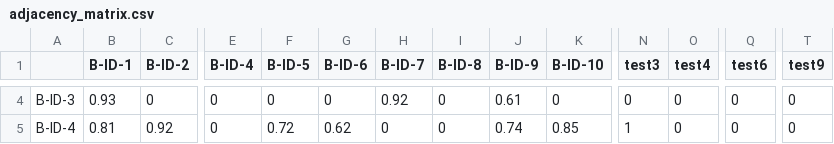
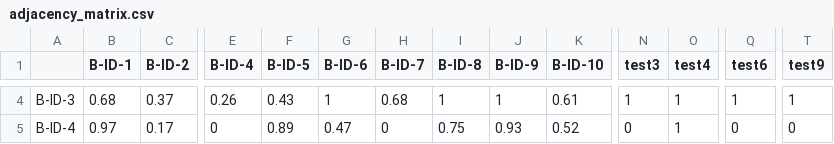
Before and after one commit to econnerty/ICS-AgentFactory-Test, a CSV file: test-files/adjacency_matrix.csv, drawn as a sheet; only a part is shown, gaps mark what is left out; the diff covers the shown part only; the diff names each change by its address in the sheet, - before the commit and + after, or states it on an @@ line.

```diff
--- a/test-files/adjacency_matrix.csv
+++ b/test-files/adjacency_matrix.csv
-B4 (B-ID-1): 0.93
+B4 (B-ID-1): 0.68
-C4 (B-ID-2): 0
+C4 (B-ID-2): 0.37
-E4 (B-ID-4): 0
+E4 (B-ID-4): 0.26
-F4 (B-ID-5): 0
+F4 (B-ID-5): 0.43
-G4 (B-ID-6): 0
+G4 (B-ID-6): 1
-H4 (B-ID-7): 0.92
+H4 (B-ID-7): 0.68
-I4 (B-ID-8): 0
+I4 (B-ID-8): 1
-J4 (B-ID-9): 0.61
+J4 (B-ID-9): 1
-K4 (B-ID-10): 0
+K4 (B-ID-10): 0.61
-N4 (test3): 0
+N4 (test3): 1
-O4:O5 (test4): 0
+O4:O5 (test4): 1
-Q4 (test6): 0
+Q4 (test6): 1
-T4 (test9): 0
+T4 (test9): 1
-B5 (B-ID-1): 0.81
+B5 (B-ID-1): 0.97
-C5 (B-ID-2): 0.92
+C5 (B-ID-2): 0.17
-F5 (B-ID-5): 0.72
+F5 (B-ID-5): 0.89
-G5 (B-ID-6): 0.62
+G5 (B-ID-6): 0.47
-I5 (B-ID-8): 0
+I5 (B-ID-8): 0.75
-J5 (B-ID-9): 0.74
+J5 (B-ID-9): 0.93
-K5 (B-ID-10): 0.85
+K5 (B-ID-10): 0.52
-N5 (test3): 1
+N5 (test3): 0
```
Also changed, not shown: 148 edited cells elsewhere in this file, test-files/IPsInput_tick_1.csv, test-files/InfoDissAgents.csv, 4 other files.
